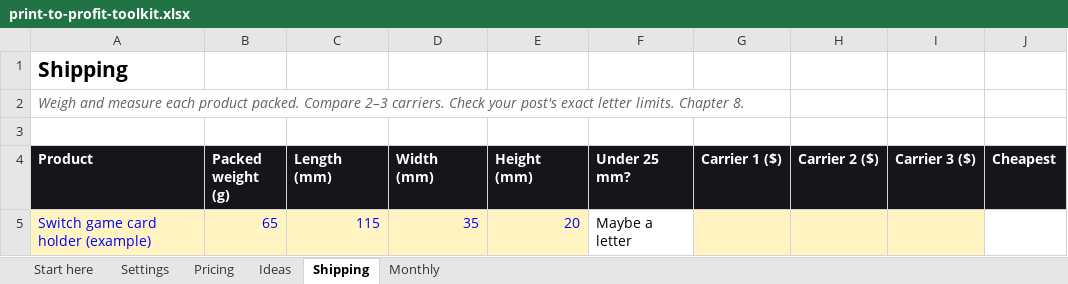
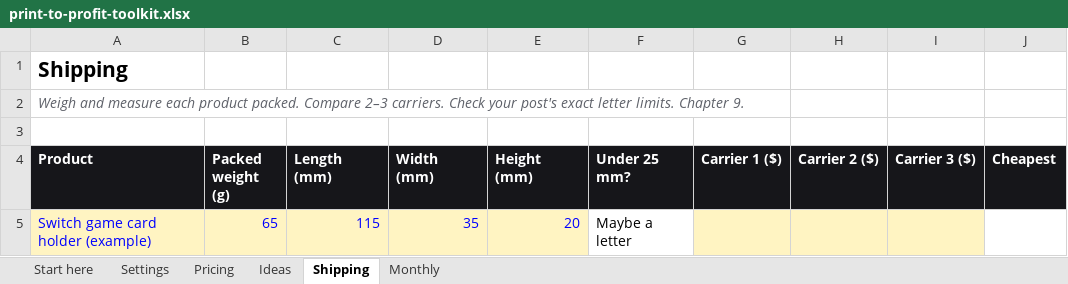
Before and after one commit to kevinwpts/fitmyspot, an Excel workbook: private/files/print-to-profit-toolkit.xlsx, sheet Shipping, drawn as a sheet; values as stored, in another font and other column widths than the file's, no borders; the diff names each change by its address in the sheet, - before the commit and + after, or states it on an @@ line.

```diff
--- a/private/files/print-to-profit-toolkit.xlsx (sheet Shipping)
+++ b/private/files/print-to-profit-toolkit.xlsx (sheet Shipping)
-A2 (Product): …limits. Chapter 8.
+A2 (Product): …limits. Chapter 9.
```
Also changed, not shown: sheet Start here, sheet Monthly, 42 other files.
